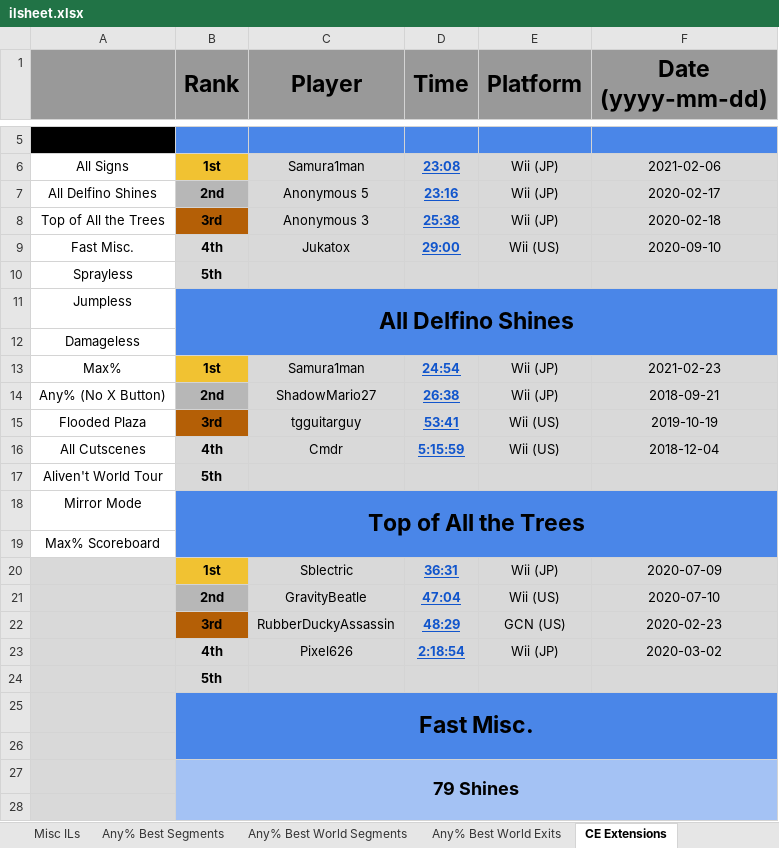
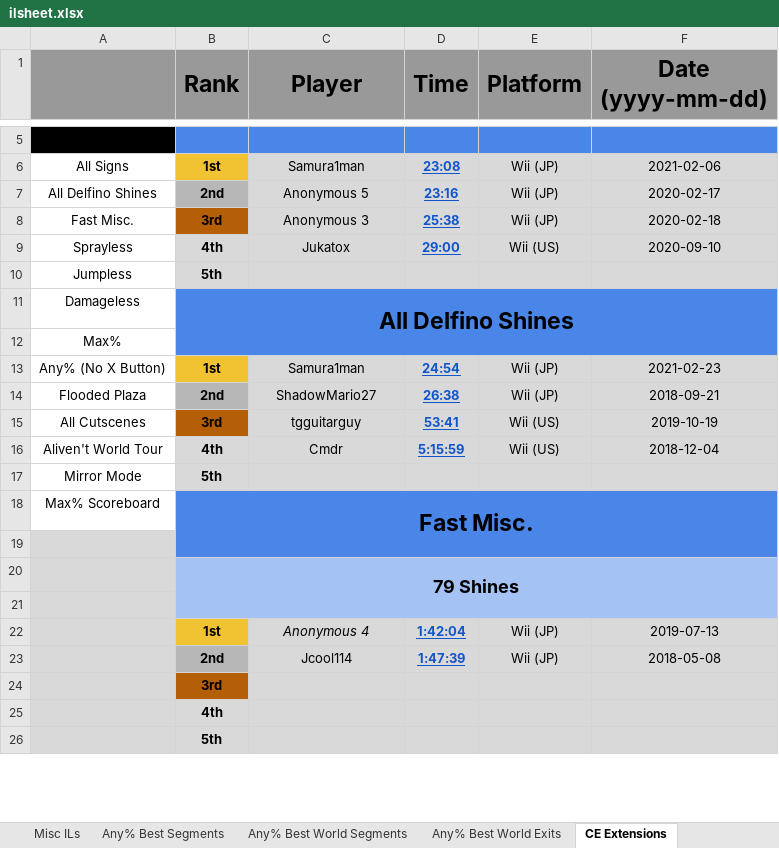
Before and after one commit to Lego6245/sms.il, an Excel workbook: data/ilsheet.xlsx, sheet CE Extensions, drawn as a sheet; only a part is shown, gaps mark what is left out; the shorter side is filled out with more unchanged rows; values as stored, in another font and other column widths than the file's, no borders; charts and pictures not drawn; removed rows and columns are numbered as before the commit, all else as after; the diff covers the shown part only; the diff names each change by its address in the sheet, - before the commit and + after, or states it on an @@ line.

Commit message:
Updating IL DB

```diff
--- a/data/ilsheet.xlsx (sheet CE Extensions)
+++ b/data/ilsheet.xlsx (sheet CE Extensions)
-A8: Top of All the Trees
+A8: Fast Misc.
-A9: Fast Misc.
+A9: Sprayless
-row 10: Sprayless | 5th
-B10 (Rank): All Delfino Shines
+B10 (Rank): 5th
-B10 fill: #4A86E8
+B10 fill: #D9D9D9, text size: smaller
-B11:F12 merged
-C10:F10 fill: none
+C10:F10 fill: #D9D9D9
-B11 (Rank): (empty)
+B11 (Rank): All Delfino Shines
-B11 fill: none
+B11 fill: #4A86E8
+B11:F12 merged
+row 12: Max%
-A13: Max%
+A13: Any% (No X Button)
-A14: Any% (No X Button)
+A14: Flooded Plaza
-A15: Flooded Plaza
+A15: All Cutscenes
-A16: All Cutscenes
+A16: Aliven't World Tour
-row 17: Aliven't World Tour | 5th
-B17 (Rank): Top of All the Trees
+B17 (Rank): 5th
-B17 fill: #4A86E8
+B17 fill: #D9D9D9, text size: smaller
-B18:F19 merged
-C17:F17 fill: none
+C17:F17 fill: #D9D9D9
-B18 (Rank): (empty)
+B18 (Rank): Fast Misc.
-B18 fill: none
+B18 fill: #4A86E8
+B18:F19 merged
-row 20:  | 1st | Sblectric | 36:31 | Wii (JP) | 2020-07-09
-row 21:  | 2nd | GravityBeatle | 47:04 | Wii (US) | 2020-07-10
-row 22:  | 3rd | RubberDuckyAssassin | 48:29 | GCN (US) | 2020-02-23
-row 23:  | 4th | Pixel626 | 2:18:54 | Wii (JP) | 2020-03-02
-row 24:  | 5th
-row 25:  | Fast Misc.
```
Also changed, not shown: 4 edited cells elsewhere in this sheet, sheet RTA Strat ILs.
